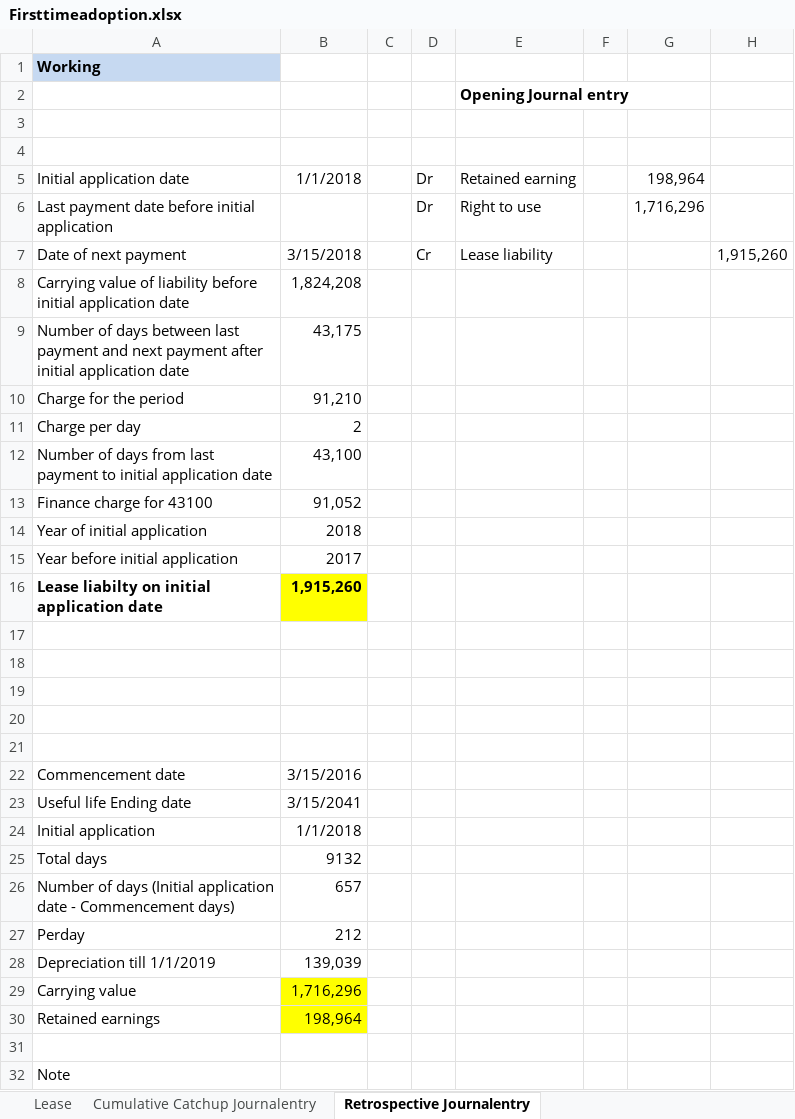
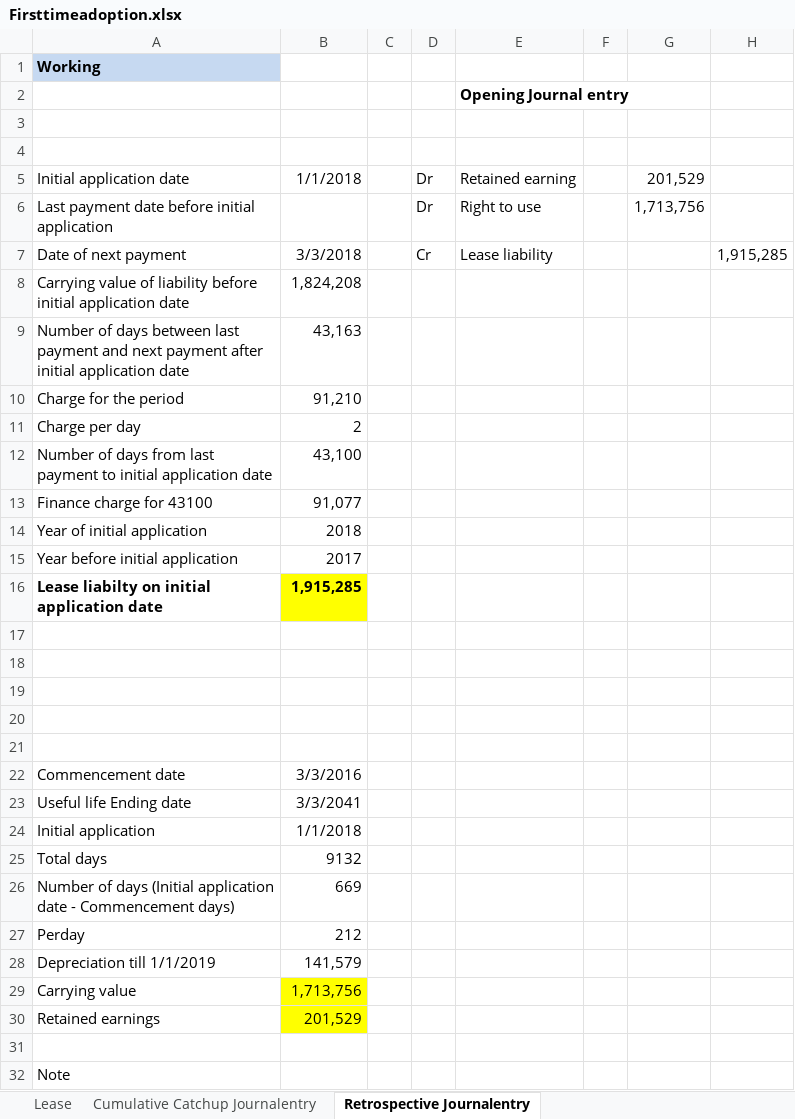
Before and after one commit to junaidp/boardofdirectorsServer, an Excel workbook: src/main/resources/static/Firsttimeadoption.xlsx, sheet Retrospective Journalentry, drawn as a sheet; only a part is shown; values as stored, in another font and other column widths than the file's, no borders; charts and pictures not drawn; the diff names each change by its address in the sheet, - before the commit and + after, or states it on an @@ line.

```diff
--- a/src/main/resources/static/Firsttimeadoption.xlsx (sheet Retrospective Journalentry)
+++ b/src/main/resources/static/Firsttimeadoption.xlsx (sheet Retrospective Journalentry)
-G5: 198,964
+G5: 201,529
-G6: 1,716,296
+G6: 1,713,756
-B7: 3/15/2018
+B7: 3/3/2018
-H7: 1,915,260
+H7: 1,915,285
-B9: 43,175
+B9: 43,163
-B13: 91,052
+B13: 91,077
-B16: 1,915,260
+B16: 1,915,285
-B22: 3/15/2016
+B22: 3/3/2016
-B23: 3/15/2041
+B23: 3/3/2041
-B26: 657
+B26: 669
-B28: 139,039
+B28: 141,579
-B29: 1,716,296
+B29: 1,713,756
-B30: 198,964
+B30: 201,529
```
Also changed, not shown: sheet Lease, sheet Cumulative Catchup Journalentry, charts or pictures.
